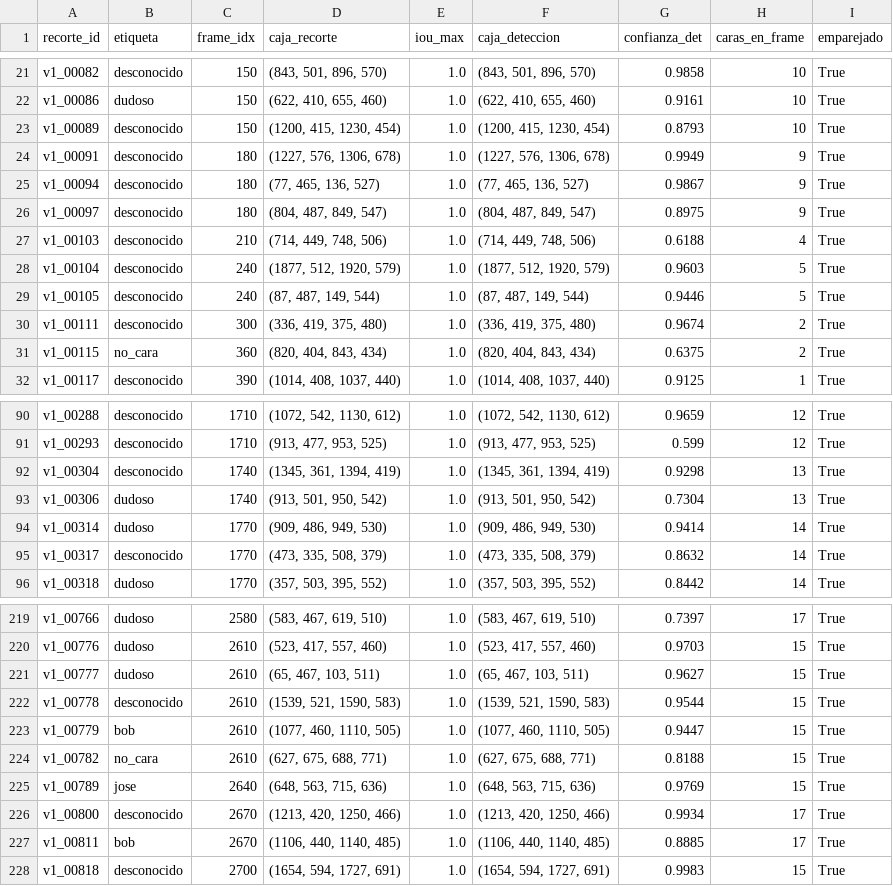
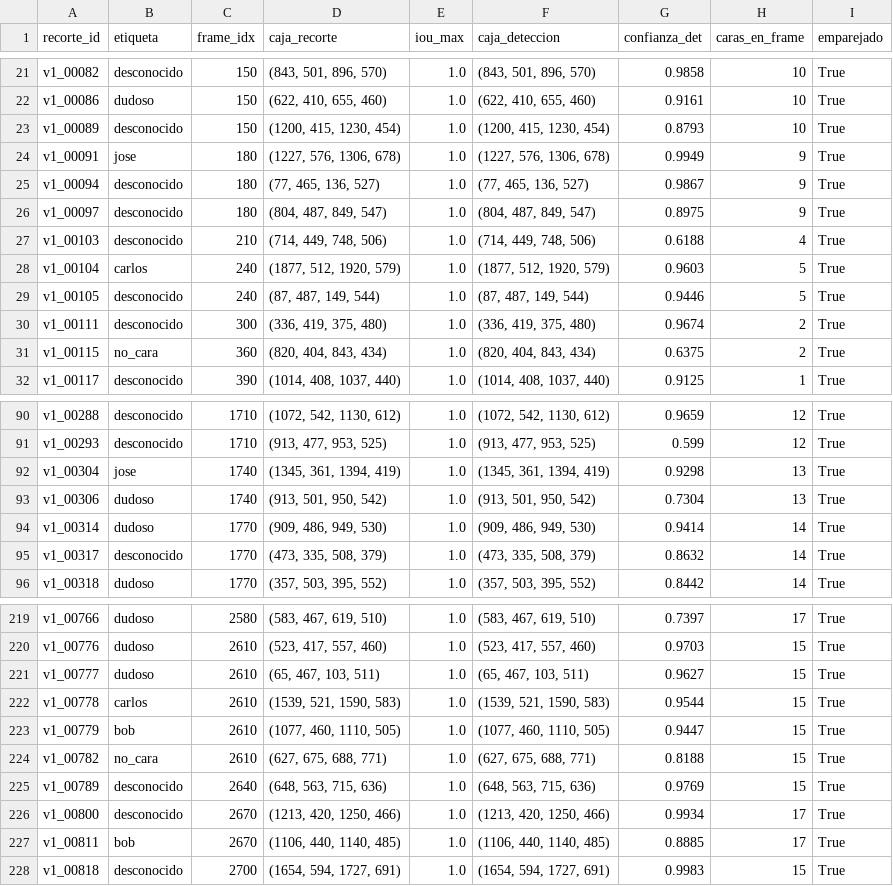
Before and after one commit to valenace/face-recognition-college, a CSV file: experiments/unc/salon_muestra/emparejamiento_iou.csv, drawn as a sheet; only a part is shown, gaps mark what is left out.

```diff
--- a/experiments/unc/salon_muestra/emparejamiento_iou.csv
+++ b/experiments/unc/salon_muestra/emparejamiento_iou.csv
@@ -23,3 +23,3 @@ v1_00086,dudoso,150,"(622, 410, 655, 460)",1.0,"(622, 410, 655, 460)",0.9161,10,
 v1_00089,desconocido,150,"(1200, 415, 1230, 454)",1.0,"(1200, 415, 1230, 454)",0.8793,10,True
-v1_00091,desconocido,180,"(1227, 576, 1306, 678)",1.0,"(1227, 576, 1306, 678)",0.9949,9,True
+v1_00091,jose,180,"(1227, 576, 1306, 678)",1.0,"(1227, 576, 1306, 678)",0.9949,9,True
 v1_00094,desconocido,180,"(77, 465, 136, 527)",1.0,"(77, 465, 136, 527)",0.9867,9,True
@@ -27,3 +27,3 @@ v1_00097,desconocido,180,"(804, 487, 849, 547)",1.0,"(804, 487, 849, 547)",0.897
 v1_00103,desconocido,210,"(714, 449, 748, 506)",1.0,"(714, 449, 748, 506)",0.6188,4,True
-v1_00104,desconocido,240,"(1877, 512, 1920, 579)",1.0,"(1877, 512, 1920, 579)",0.9603,5,True
+v1_00104,carlos,240,"(1877, 512, 1920, 579)",1.0,"(1877, 512, 1920, 579)",0.9603,5,True
 v1_00105,desconocido,240,"(87, 487, 149, 544)",1.0,"(87, 487, 149, 544)",0.9446,5,True
@@ -91,3 +91,3 @@ v1_00288,desconocido,1710,"(1072, 542, 1130, 612)",1.0,"(1072, 542, 1130, 612)",
 v1_00293,desconocido,1710,"(913, 477, 953, 525)",1.0,"(913, 477, 953, 525)",0.599,12,True
-v1_00304,desconocido,1740,"(1345, 361, 1394, 419)",1.0,"(1345, 361, 1394, 419)",0.9298,13,True
+v1_00304,jose,1740,"(1345, 361, 1394, 419)",1.0,"(1345, 361, 1394, 419)",0.9298,13,True
 v1_00306,dudoso,1740,"(913, 501, 950, 542)",1.0,"(913, 501, 950, 542)",0.7304,13,True
@@ -221,6 +221,6 @@ v1_00776,dudoso,2610,"(523, 417, 557, 460)",1.0,"(523, 417, 557, 460)",0.9703,15
 v1_00777,dudoso,2610,"(65, 467, 103, 511)",1.0,"(65, 467, 103, 511)",0.9627,15,True
-v1_00778,desconocido,2610,"(1539, 521, 1590, 583)",1.0,"(1539, 521, 1590, 583)",0.9544,15,True
+v1_00778,carlos,2610,"(1539, 521, 1590, 583)",1.0,"(1539, 521, 1590, 583)",0.9544,15,True
 v1_00779,bob,2610,"(1077, 460, 1110, 505)",1.0,"(1077, 460, 1110, 505)",0.9447,15,True
 v1_00782,no_cara,2610,"(627, 675, 688, 771)",1.0,"(627, 675, 688, 771)",0.8188,15,True
-v1_00789,jose,2640,"(648, 563, 715, 636)",1.0,"(648, 563, 715, 636)",0.9769,15,True
+v1_00789,desconocido,2640,"(648, 563, 715, 636)",1.0,"(648, 563, 715, 636)",0.9769,15,True
 v1_00800,desconocido,2670,"(1213, 420, 1250, 466)",1.0,"(1213, 420, 1250, 466)",0.9934,17,True
```
Also changed, not shown: experiments/unc/fase1_resumen_videos.csv, experiments/unc/metricas/salida/asistencia/intrusiones.csv, 13 other files.
